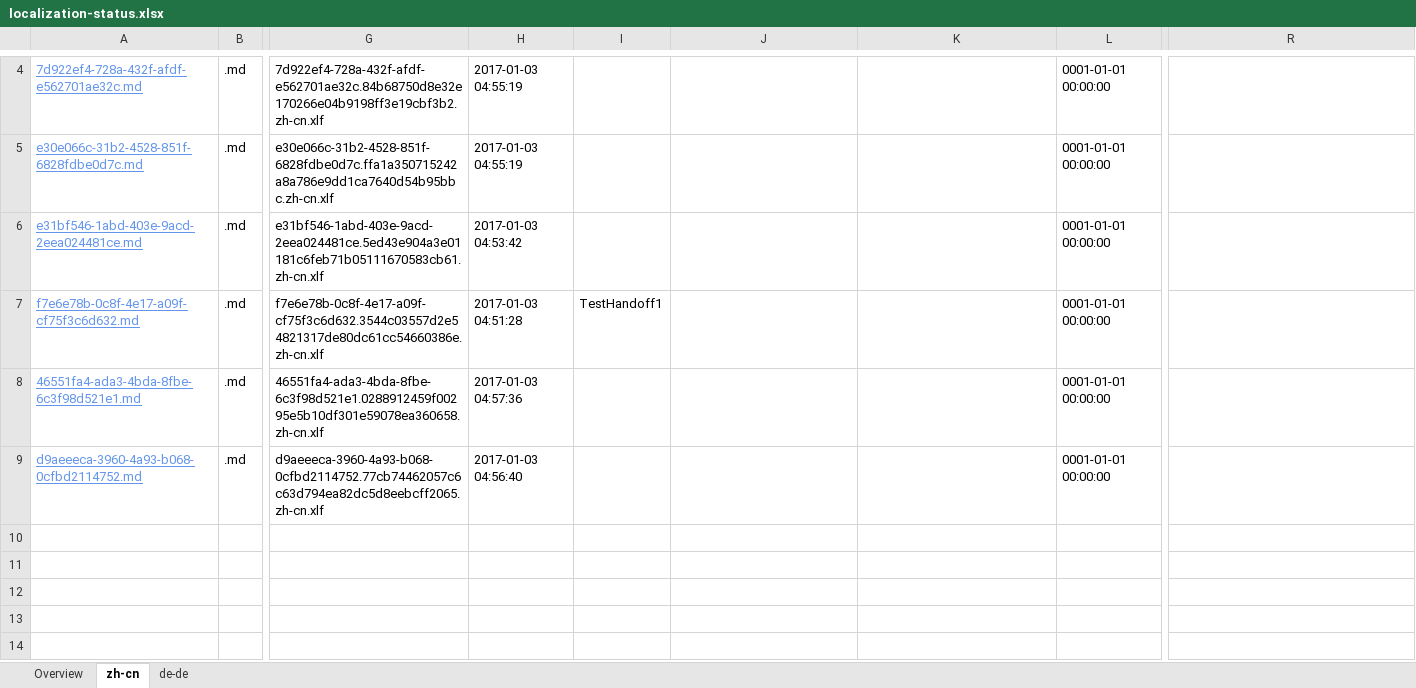
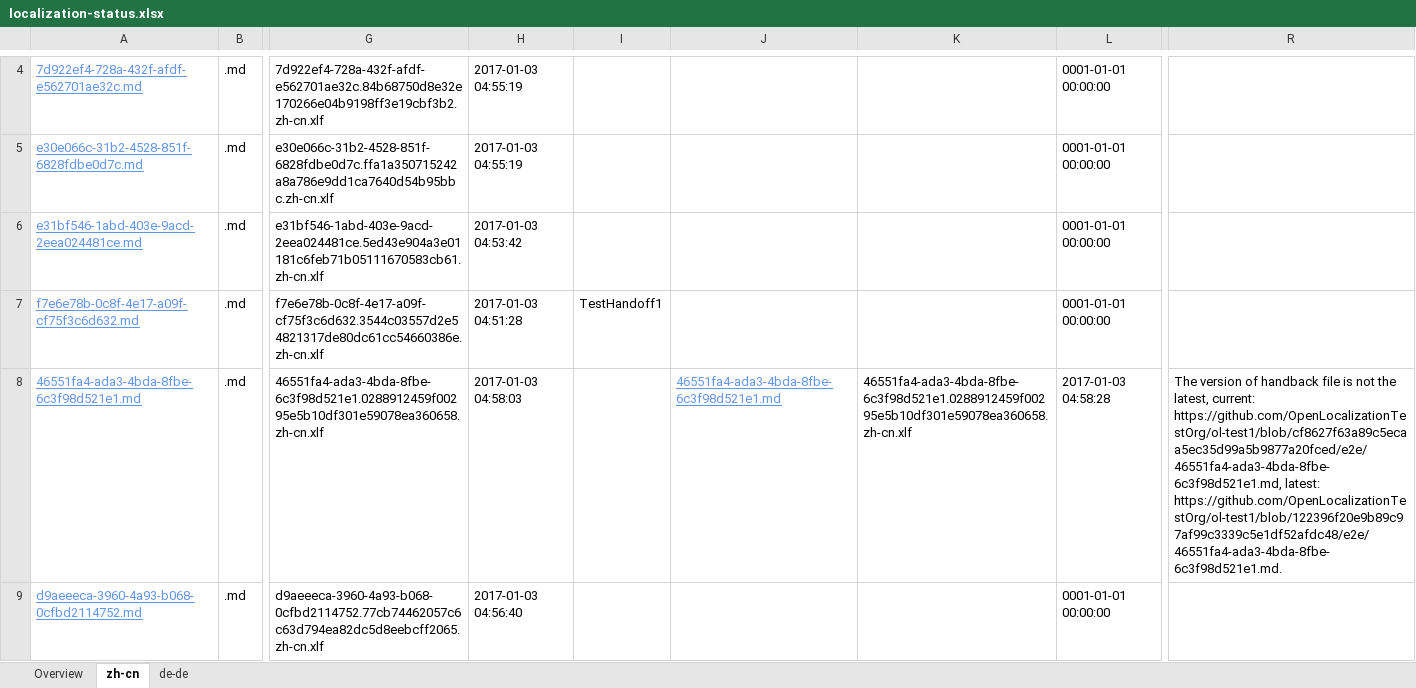
Before and after one commit to OpenLocalizationTestOrg/ol-test1-handback, an Excel workbook: ol-handback/OpenLocalizationTestOrg/ol-test1/ci/localization-status.xlsx, sheet zh-cn, drawn as a sheet; only a part is shown, gaps mark what is left out; values as stored, in another font and other column widths than the file's, no borders; table styles not drawn; the diff names each change by its address in the sheet, - before the commit and + after, or states it on an @@ line.

Commit message:
Generate Report for Handback

```diff
--- a/ol-handback/OpenLocalizationTestOrg/ol-test1/ci/localization-status.xlsx (sheet zh-cn)
+++ b/ol-handback/OpenLocalizationTestOrg/ol-test1/ci/localization-status.xlsx (sheet zh-cn)
-H8: 2017-01-03 04:57:36
+H8: 2017-01-03 04:58:03
-J8: (empty)
+J8: 46551fa4-ada3-4bda-8fbe-6c3f98d521e1.md
-K8: (empty)
+K8: 46551fa4-ada3-4bda-8fbe-6c3f98d521e1.0288912459f00295e5b10df301e59078ea360658.zh-cn.xlf
-L8: 0001-01-01 00:00:00
+L8: 2017-01-03 04:58:28
-R8: (empty)
+R8: The version of handback file is not the latest, current: https://github.com/OpenLocalizationTestOrg/ol-test1/blob/cf8627f63a89c5ecaa5ec35d99a5b9877a20fced/e2e/46551fa4-ada3-4bda-8fbe-6c3f98d521e1.md, latest: https://github.com/OpenLocalizationTestOrg/ol-test1/blob/122396f20e9b89c97af99c3339c5e1df52afdc48/e2e/46551fa4-ada3-4bda-8fbe-6c3f98d521e1.md.
```
Also changed, not shown: sheet de-de, sheet Overview, 1 other file.
